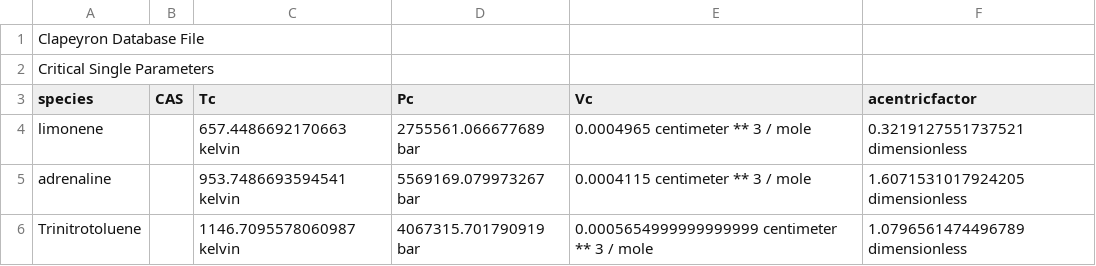
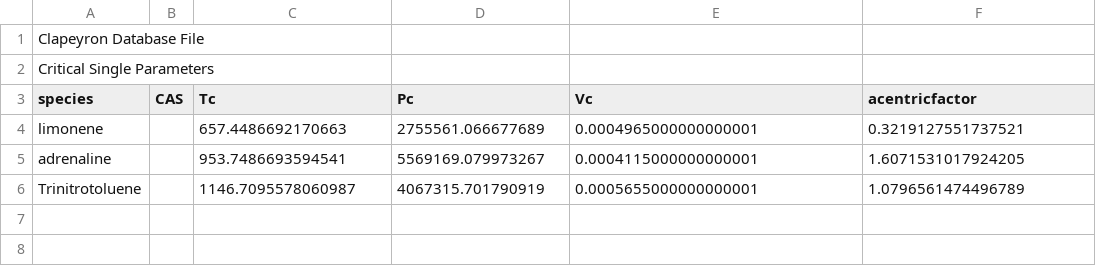
Before and after one commit to ipqa-research/ugropy, a CSV file: docs/source/tutorial/database/critical.csv, drawn as a sheet.

Commit message:
Tox pass. Only tutorial missing

```diff
--- a/docs/source/tutorial/database/critical.csv
+++ b/docs/source/tutorial/database/critical.csv
@@ -3,4 +3,4 @@ Critical Single Parameters,,,,,
 species,CAS,Tc,Pc,Vc,acentricfactor
-limonene,,657.4486692170663 kelvin,2755561.066677689 bar,0.0004965 centimeter ** 3 / mole,0.3219127551737521 dimensionless
-adrenaline,,953.7486693594541 kelvin,5569169.079973267 bar,0.0004115 centimeter ** 3 / mole,1.6071531017924205 dimensionless
-Trinitrotoluene,,1146.7095578060987 kelvin,4067315.701790919 bar,0.0005654999999999999 centimeter ** 3 / mole,1.0796561474496789 dimensionless
+limonene,,657.4486692170663,2755561.066677689,0.0004965000000000001,0.3219127551737521
+adrenaline,,953.7486693594541,5569169.079973267,0.0004115000000000001,1.6071531017924205
+Trinitrotoluene,,1146.7095578060987,4067315.701790919,0.0005655000000000001,1.0796561474496789
```
Also changed, not shown: 9 other files.
